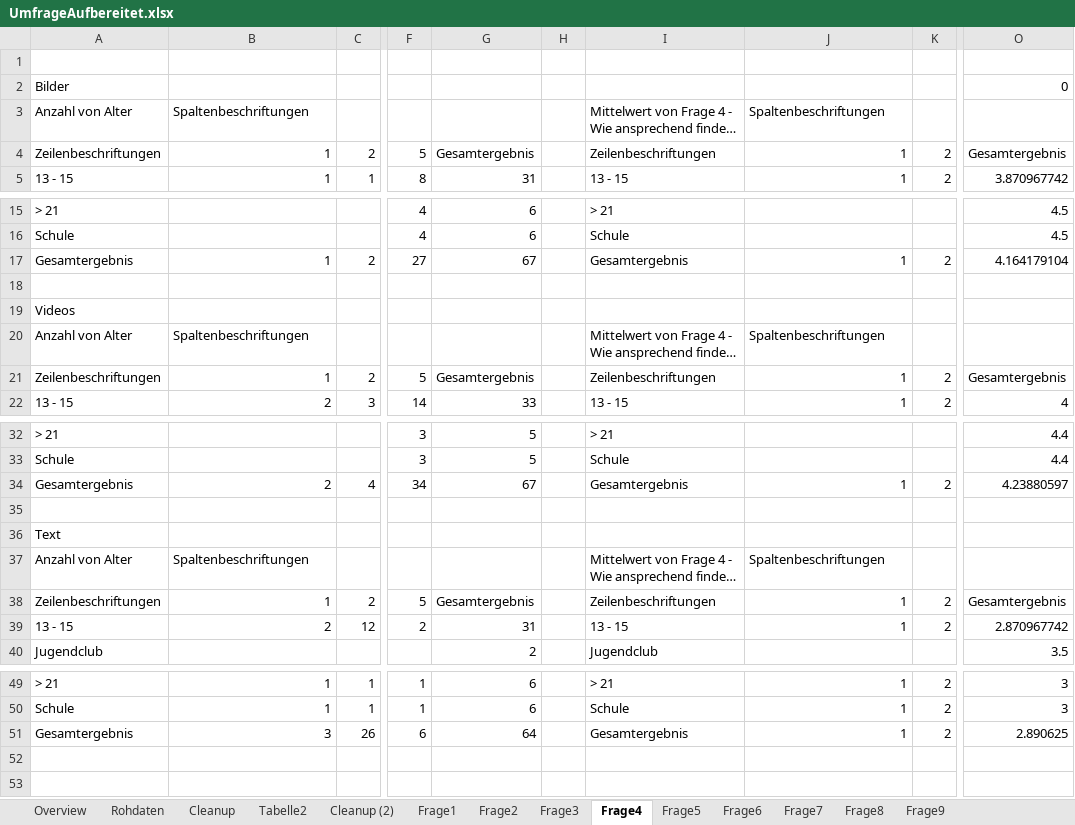
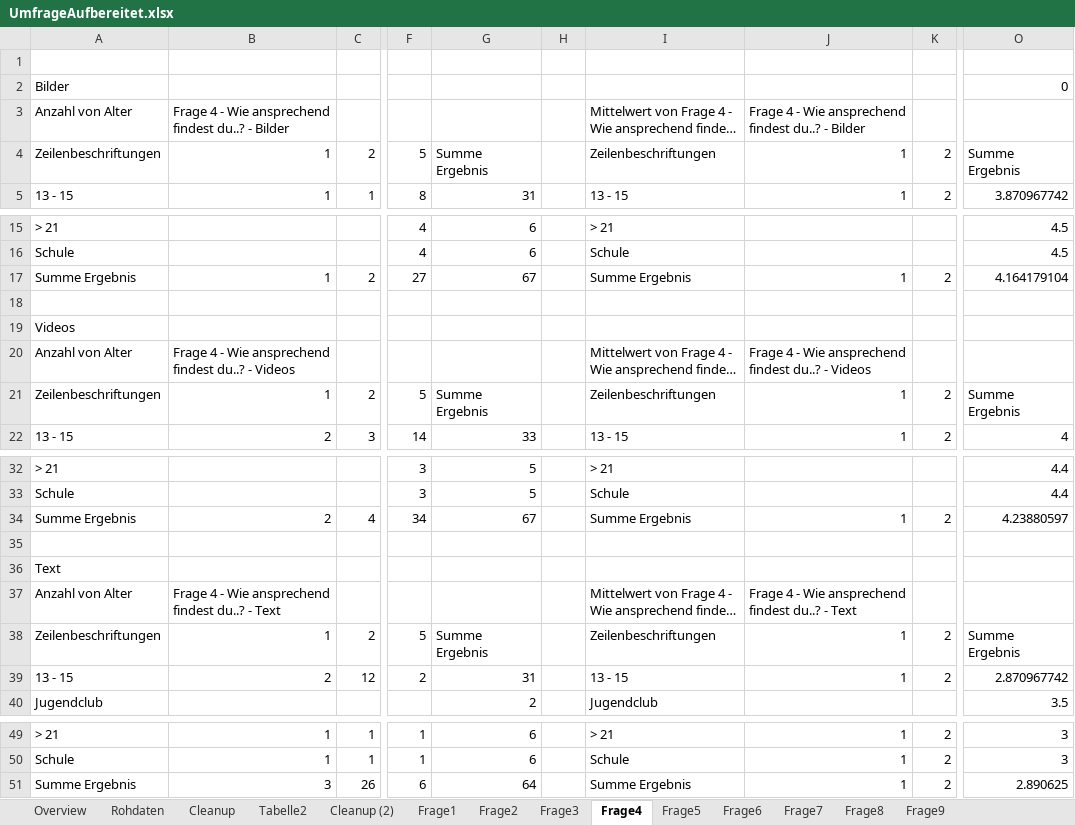
Before and after one commit to s0552107/Masterarbeit2025, an Excel workbook: Umfrage_Phase1/Aufbereitet/UmfrageAufbereitet.xlsx, sheet Frage4, drawn as a sheet; only a part is shown, gaps mark what is left out; long unchanged cells end in …; values as stored, in another font and other column widths than the file's, no cell formats; charts and pictures not drawn; the diff names each change by its address in the sheet, - before the commit and + after, or states it on an @@ line.

```diff
--- a/Umfrage_Phase1/Aufbereitet/UmfrageAufbereitet.xlsx (sheet Frage4)
+++ b/Umfrage_Phase1/Aufbereitet/UmfrageAufbereitet.xlsx (sheet Frage4)
-B3: Spaltenbeschriftungen
+B3: Frage 4 - Wie ansprechend findest du..? - Bilder
-J3: Spaltenbeschriftungen
+J3: Frage 4 - Wie ansprechend findest du..? - Bilder
-G4: Gesamtergebnis
+G4: Summe Ergebnis
-O4: Gesamtergebnis
+O4: Summe Ergebnis
-A17: Gesamtergebnis
+A17: Summe Ergebnis
-I17: Gesamtergebnis
+I17: Summe Ergebnis
-B20: Spaltenbeschriftungen
+B20: Frage 4 - Wie ansprechend findest du..? - Videos
-J20: Spaltenbeschriftungen
+J20: Frage 4 - Wie ansprechend findest du..? - Videos
-G21: Gesamtergebnis
+G21: Summe Ergebnis
-O21: Gesamtergebnis
+O21: Summe Ergebnis
-A34: Gesamtergebnis
+A34: Summe Ergebnis
-I34: Gesamtergebnis
+I34: Summe Ergebnis
-B37: Spaltenbeschriftungen
+B37: Frage 4 - Wie ansprechend findest du..? - Text
-J37: Spaltenbeschriftungen
+J37: Frage 4 - Wie ansprechend findest du..? - Text
-G38: Gesamtergebnis
+G38: Summe Ergebnis
-O38: Gesamtergebnis
+O38: Summe Ergebnis
-A51: Gesamtergebnis
+A51: Summe Ergebnis
-I51: Gesamtergebnis
+I51: Summe Ergebnis
```
Also changed, not shown: sheet Rohdaten, sheet Cleanup, sheet Cleanup (2), sheet Frage2, sheet Frage3, sheet Frage7, 7 more sheets, cell formats, formulas that keep their value, hidden cells, charts or pictures, Umfrage_Phase1/Aufbereitet/Frage 2/Frage2Aufbereitet_16-18.xlsx, Umfrage_Phase1/Aufbereitet/Frage 2/Frage2Aufbereitet_U13.xlsx, 11 other files.
